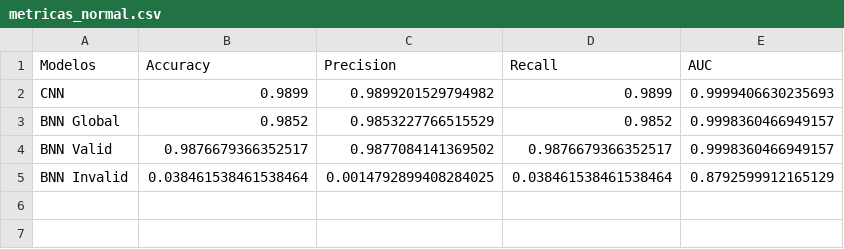
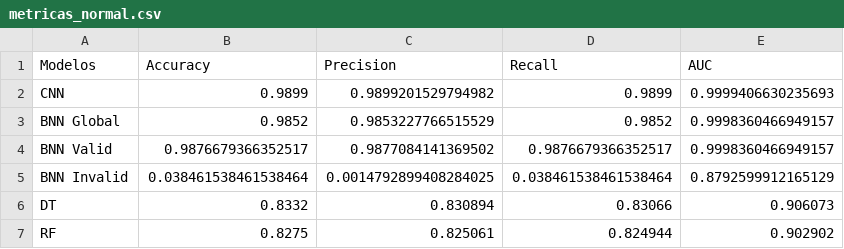
Before and after one commit to vesgac/Visualizaci-n, a CSV file: metricas_normal.csv, drawn as a sheet.

Commit message:
Update metricas_normal.csv

```diff
--- a/metricas_normal.csv
+++ b/metricas_normal.csv
@@ -5 +5,3 @@ BNN Valid,0.9876679366352517,0.9877084141369502,0.9876679366352517,0.99983604669
 BNN Invalid,0.038461538461538464,0.0014792899408284025,0.038461538461538464,0.8792599912165129
+DT, 0.8332,0.830894,0.83066,0.906073
+RF, 0.8275,0.825061,0.824944,0.902902
```
